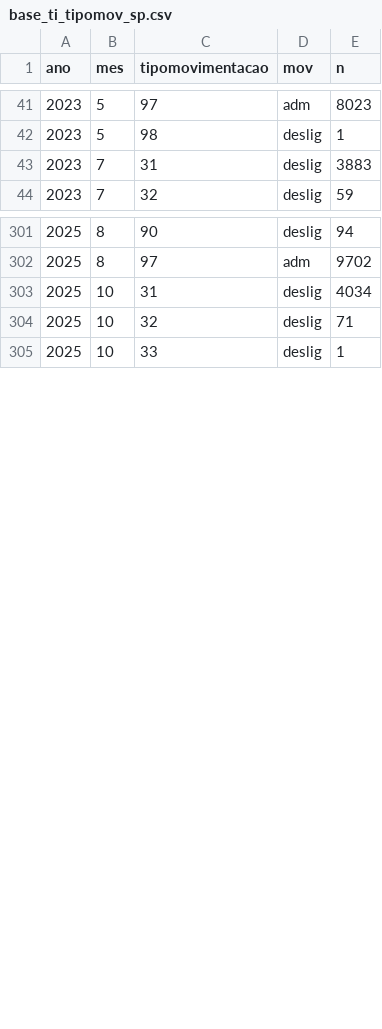
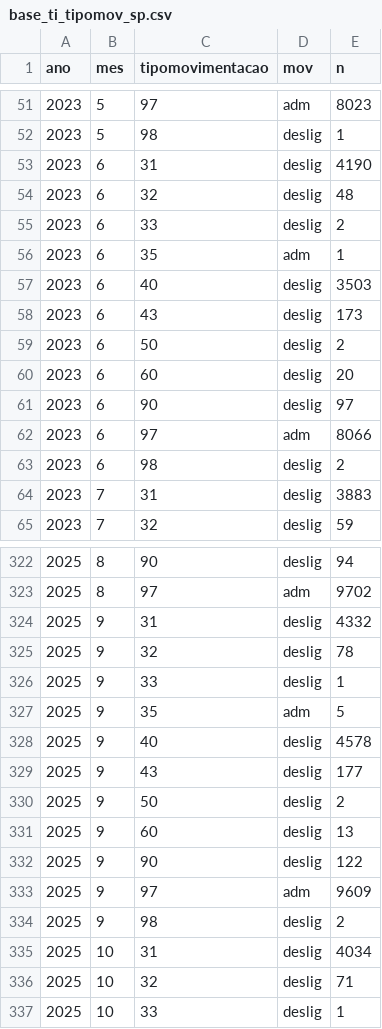
Before and after one commit to marcosdiegot/datamind, a CSV file: estudos/caged/base_ti_tipomov_sp.csv, drawn as a sheet; only a part is shown, gaps mark what is left out; the diff covers the shown part only.

Commit message:
data: base CAGED SP v2 (resumo, cnae, cbo4, ti6, tipomov) 2023-2026

```diff
--- a/estudos/caged/base_ti_tipomov_sp.csv
+++ b/estudos/caged/base_ti_tipomov_sp.csv
@@ -42,2 +52,13 @@ ano,mes,tipomovimentacao,mov,n
 2023,5,98,deslig,1
+2023,6,31,deslig,4190
+2023,6,32,deslig,48
+2023,6,33,deslig,2
+2023,6,35,adm,1
+2023,6,40,deslig,3503
+2023,6,43,deslig,173
+2023,6,50,deslig,2
+2023,6,60,deslig,20
+2023,6,90,deslig,97
+2023,6,97,adm,8066
+2023,6,98,deslig,2
 2023,7,31,deslig,3883
@@ -302,2 +323,13 @@ ano,mes,tipomovimentacao,mov,n
 2025,8,97,adm,9702
+2025,9,31,deslig,4332
+2025,9,32,deslig,78
+2025,9,33,deslig,1
+2025,9,35,adm,5
+2025,9,40,deslig,4578
+2025,9,43,deslig,177
+2025,9,50,deslig,2
+2025,9,60,deslig,13
+2025,9,90,deslig,122
+2025,9,97,adm,9609
+2025,9,98,deslig,2
 2025,10,31,deslig,4034
```
Also changed, not shown: 10 added rows elsewhere in this file, 3 other files.
